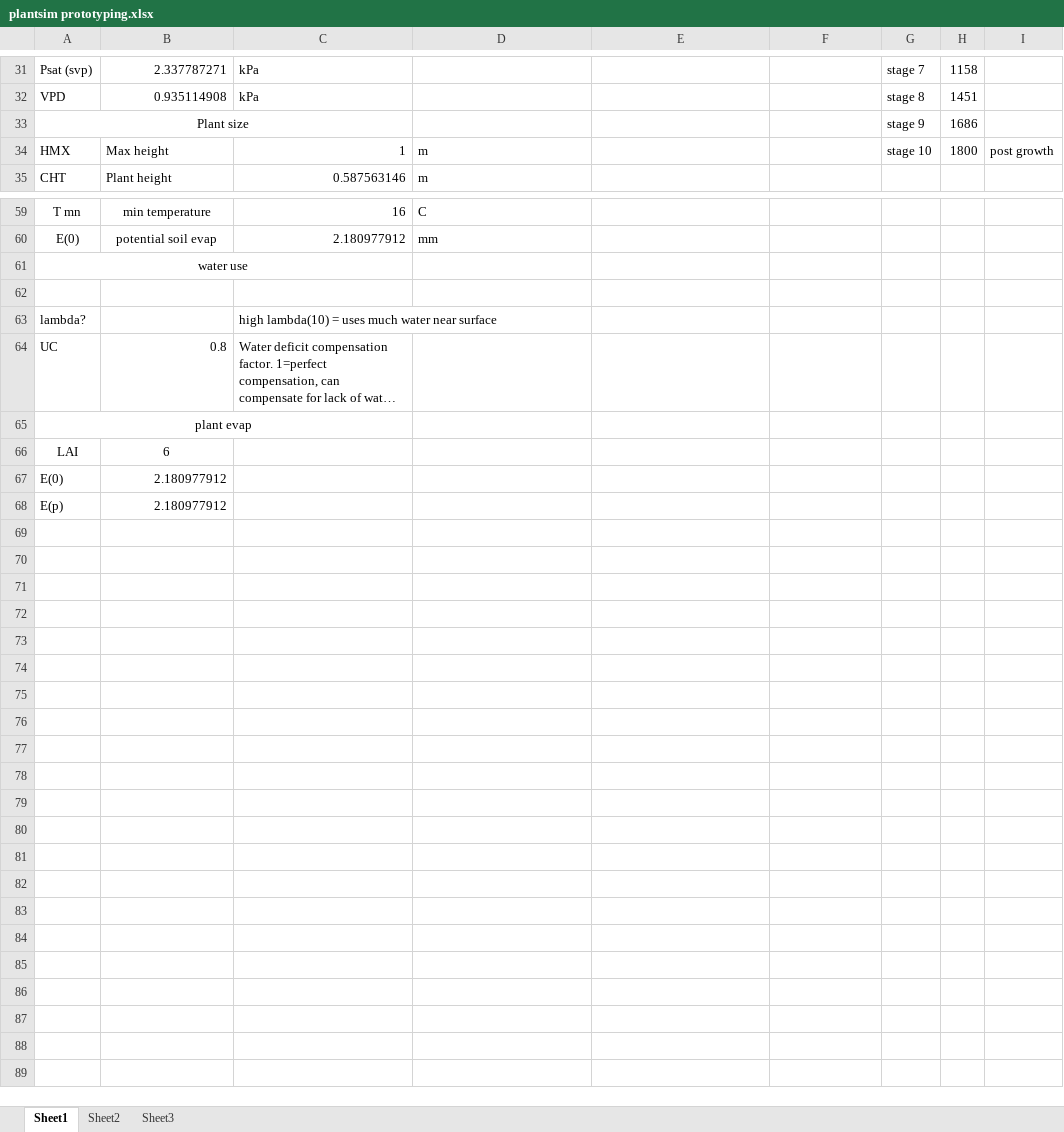
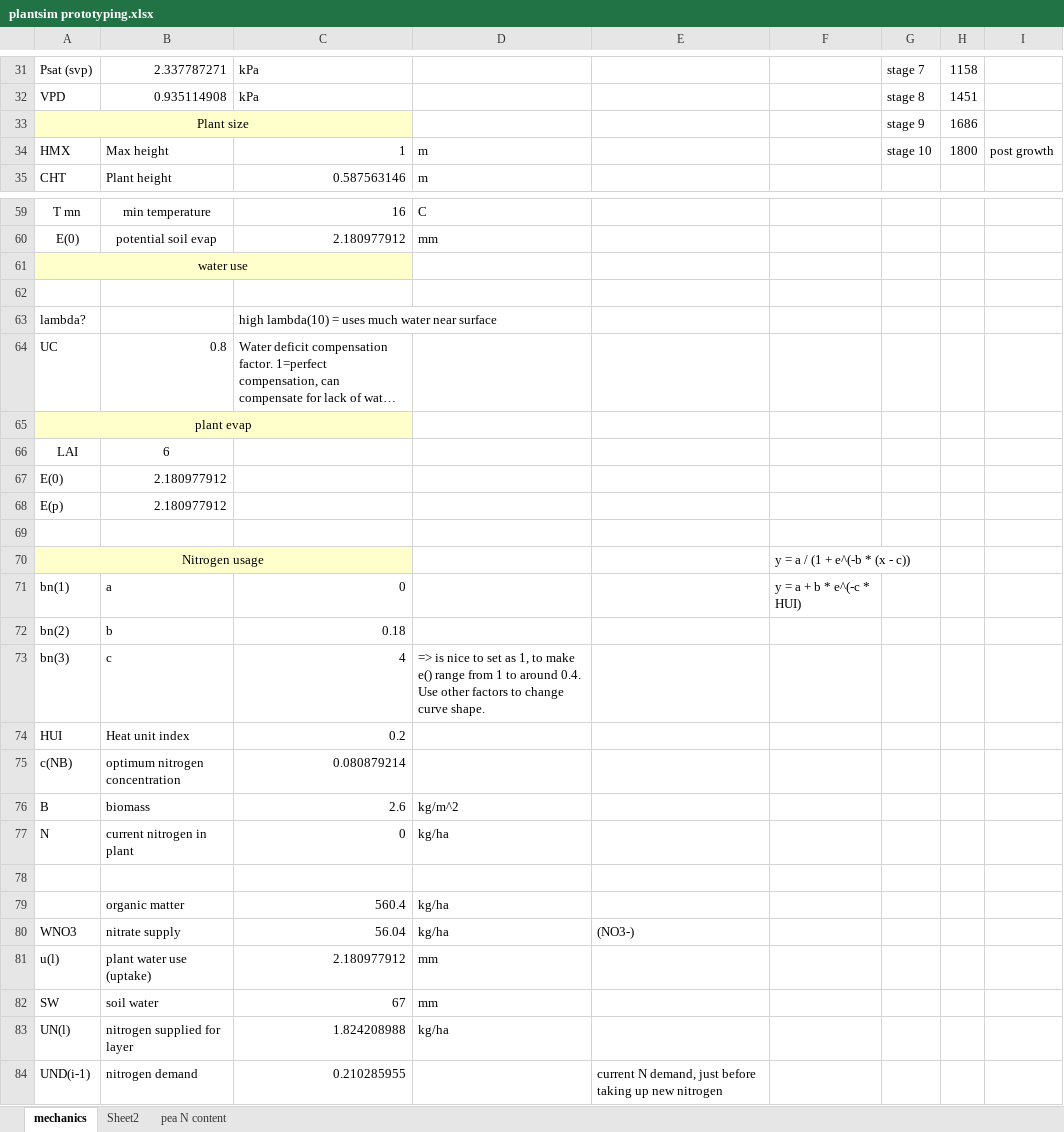
Before and after one commit to skairunner/PlantSim, an Excel workbook: Design docs/plantsim prototyping.xlsx, sheet mechanics, drawn as a sheet; only a part is shown, gaps mark what is left out; long unchanged cells end in …; values as stored, in another font and other column widths than the file's, no borders; the diff names each change by its address in the sheet, - before the commit and + after, or states it on an @@ line.

```diff
--- a/Design docs/plantsim prototyping.xlsx (sheet mechanics)
+++ b/Design docs/plantsim prototyping.xlsx (sheet mechanics)
-sheet tab: Sheet1
+sheet tab: mechanics
-sheet tab: Sheet3
+sheet tab: pea N content
-A33:C33 fill: none
+A33:C33 fill: #FFFFCC
-A61:C61 fill: none
+A61:C61 fill: #FFFFCC
-A65:C65 fill: none
+A65:C65 fill: #FFFFCC
+row 69: (empty)
+row 70: Nitrogen usage |  |  |  |  | y = a / (1 + e^(-b * (x - c))
+row 71: bn(1) | a | 0 |  |  | y = a + b * e^(-c * HUI)
+row 72: bn(2) | b | 0.18
+row 73: bn(3) | c | 4 | => is nice to set as 1, to make e() range from 1 to around 0.4. Use other factors to change curve shape.
+row 74: HUI | Heat unit index | 0.2
+row 75: c(NB) | optimum nitrogen concentration | 0.080879214
+row 76: B | biomass | 2.6 | kg/m^2
+row 77: N | current nitrogen in plant | 0 | kg/ha
+row 78: (empty)
+row 79:  | organic matter | 560.4 | kg/ha
+row 80: WNO3 | nitrate supply | 56.04 | kg/ha | (NO3-)
+row 81: u(l) | plant water use (uptake) | 2.180977912 | mm
+row 82: SW | soil water | 67 | mm
+row 83: UN(l) | nitrogen supplied for layer | 1.824208988 | kg/ha
+row 84: UND(i-1) | nitrogen demand | 0.210285955 |  | current N demand, just before taking up new nitrogen
```
Also changed, not shown: sheet pea N content, charts or pictures, Design docs/soil porosity and fc-wp.xlsx, Design docs/sunlightstats.xlsx, 8 other files.
